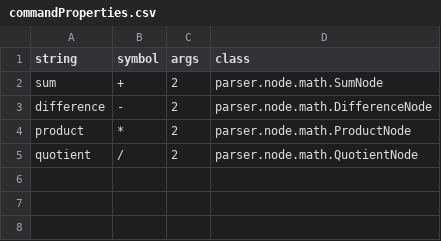
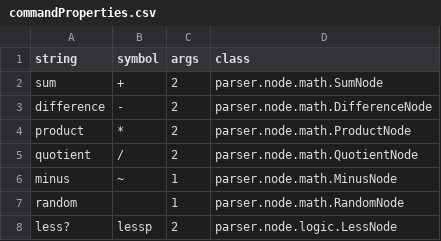
Before and after one commit to thnbgr/SLogo, a CSV file: src/commandProperties.csv, drawn as a sheet; the diff names each change by its address in the sheet, - before the commit and + after, or states it on an @@ line.

```diff
--- a/src/commandProperties.csv
+++ b/src/commandProperties.csv
+row 6: minus | ~ | 1 | parser.node.math.MinusNode
+row 7: random |  | 1 | parser.node.math.RandomNode
+row 8: less? | lessp | 2 | parser.node.logic.LessNode
```
Also changed, not shown: 17 other files.
